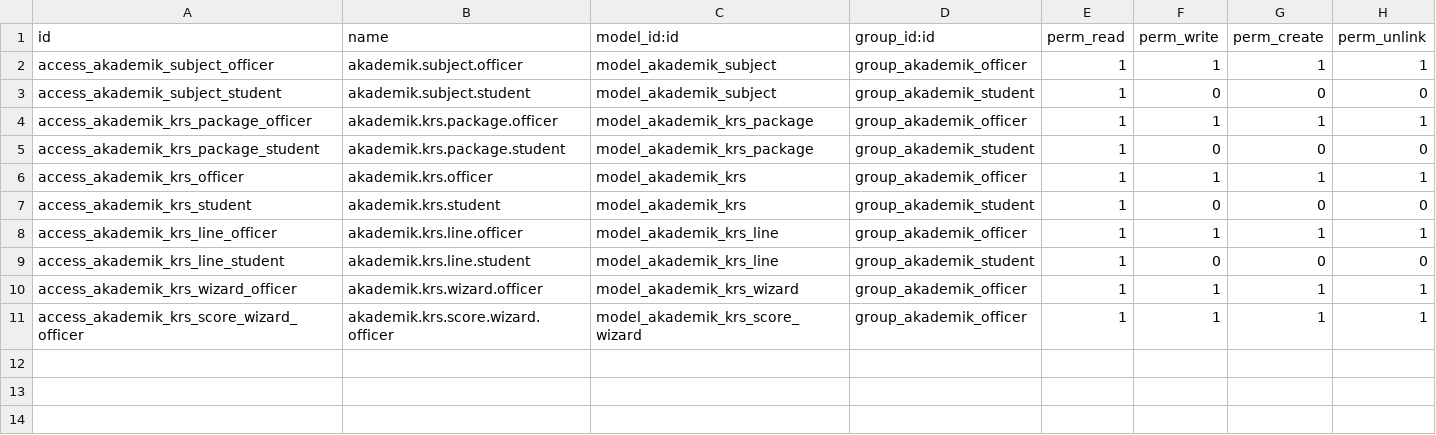
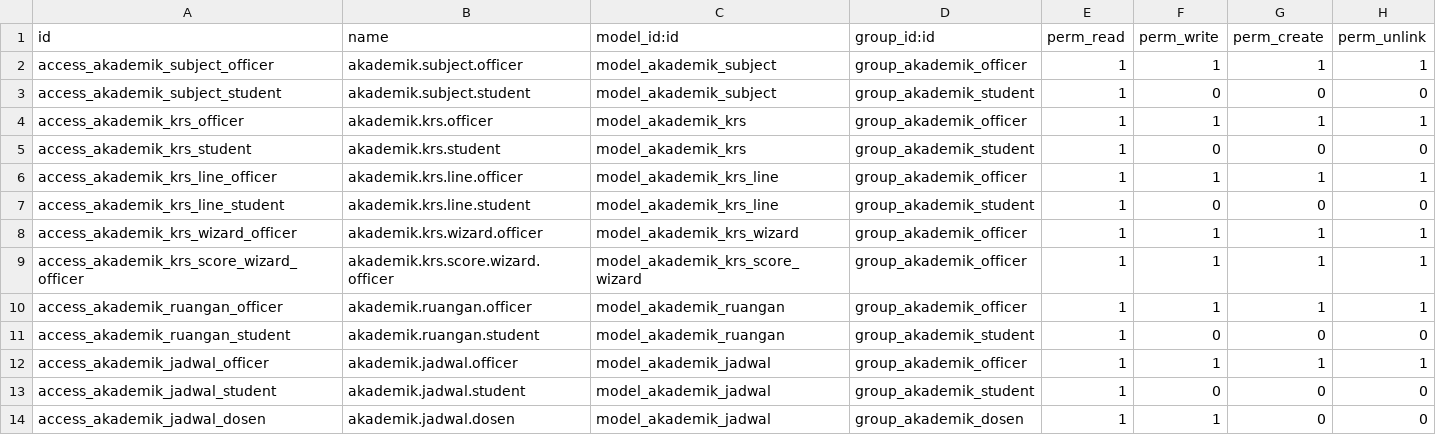
Before and after one commit to hajrilmalik82/akademik-modul-odoo, a CSV file: sistem_akademik/security/ir.model.access.csv, drawn as a sheet; removed rows and columns are numbered as before the commit, all else as after; the diff names each change by its address in the sheet, - before the commit and + after, or states it on an @@ line.

Commit message:
feat: Implement class scheduling with new `akademik.jadwal` and `akademik.ruangan` models, refactor lecturer forms, and remove `akadem

```diff
--- a/sistem_akademik/security/ir.model.access.csv
+++ b/sistem_akademik/security/ir.model.access.csv
-row 4: access_akademik_krs_package_officer | akademik.krs.package.officer | model_akademik_krs_package | group_akademik_officer | 1 | 1 | 1 | 1
-row 5: access_akademik_krs_package_student | akademik.krs.package.student | model_akademik_krs_package | group_akademik_student | 1 | 0 | 0 | 0
+row 10: access_akademik_ruangan_officer | akademik.ruangan.officer | model_akademik_ruangan | group_akademik_officer | 1 | 1 | 1 | 1
+row 11: access_akademik_ruangan_student | akademik.ruangan.student | model_akademik_ruangan | group_akademik_student | 1 | 0 | 0 | 0
+row 12: access_akademik_jadwal_officer | akademik.jadwal.officer | model_akademik_jadwal | group_akademik_officer | 1 | 1 | 1 | 1
+row 13: access_akademik_jadwal_student | akademik.jadwal.student | model_akademik_jadwal | group_akademik_student | 1 | 0 | 0 | 0
+row 14: access_akademik_jadwal_dosen | akademik.jadwal.dosen | model_akademik_jadwal | group_akademik_dosen | 1 | 1 | 0 | 0
```
Also changed, not shown: 18 other files.
